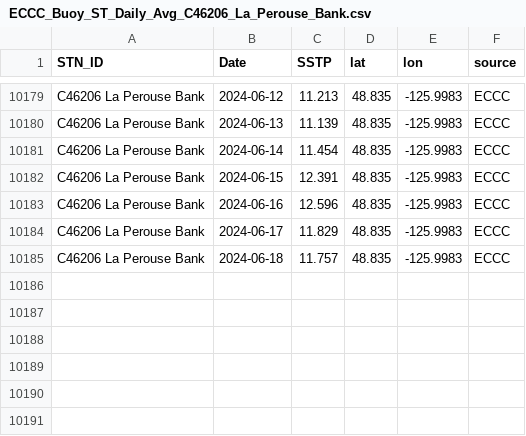
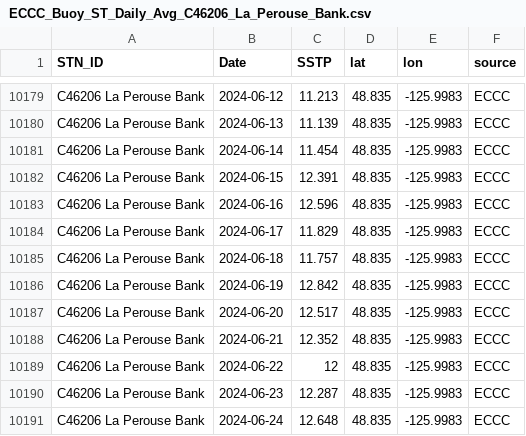
Before and after one commit to IOS-OSD-DPG/Pacific_SST_Monitoring, a CSV file: data/buoy_ST_daily/ECCC_Buoy_ST_Daily_Avg_C46206_La_Perouse_Bank.csv, drawn as a sheet; only a part is shown, gaps mark what is left out; the diff names each change by its address in the sheet, - before the commit and + after, or states it on an @@ line.

```diff
--- a/data/buoy_ST_daily/ECCC_Buoy_ST_Daily_Avg_C46206_La_Perouse_Bank.csv
+++ b/data/buoy_ST_daily/ECCC_Buoy_ST_Daily_Avg_C46206_La_Perouse_Bank.csv
+row 10186: C46206 La Perouse Bank | 2024-06-19 | 12.842 | 48.835 | -125.9983 | ECCC
+row 10187: C46206 La Perouse Bank | 2024-06-20 | 12.517 | 48.835 | -125.9983 | ECCC
+row 10188: C46206 La Perouse Bank | 2024-06-21 | 12.352 | 48.835 | -125.9983 | ECCC
+row 10189: C46206 La Perouse Bank | 2024-06-22 | 12 | 48.835 | -125.9983 | ECCC
+row 10190: C46206 La Perouse Bank | 2024-06-23 | 12.287 | 48.835 | -125.9983 | ECCC
+row 10191: C46206 La Perouse Bank | 2024-06-24 | 12.648 | 48.835 | -125.9983 | ECCC
```
Also changed, not shown: data/buoy_ST_daily/ECCC_Buoy_ST_Daily_Avg_C46131_Sentry_Shoal.csv, data/buoy_ST_daily/ECCC_Buoy_ST_Daily_Avg_C46132_S_Brooks.csv, 33 other files.
